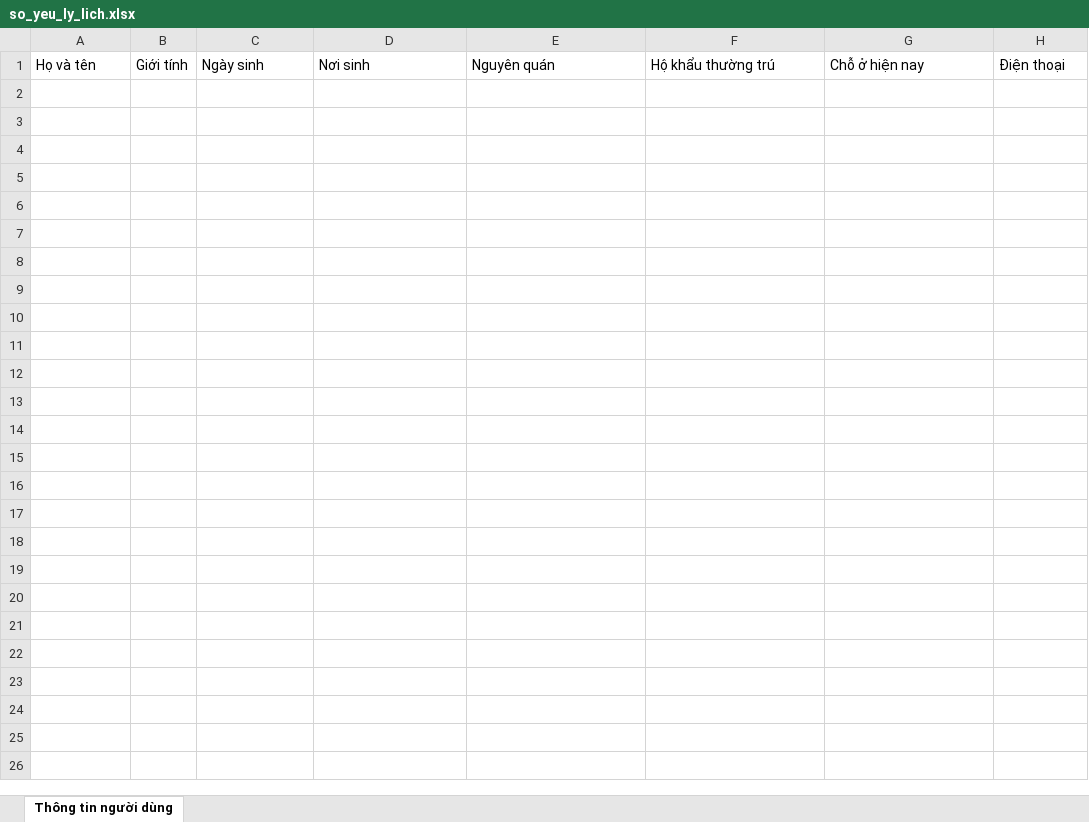
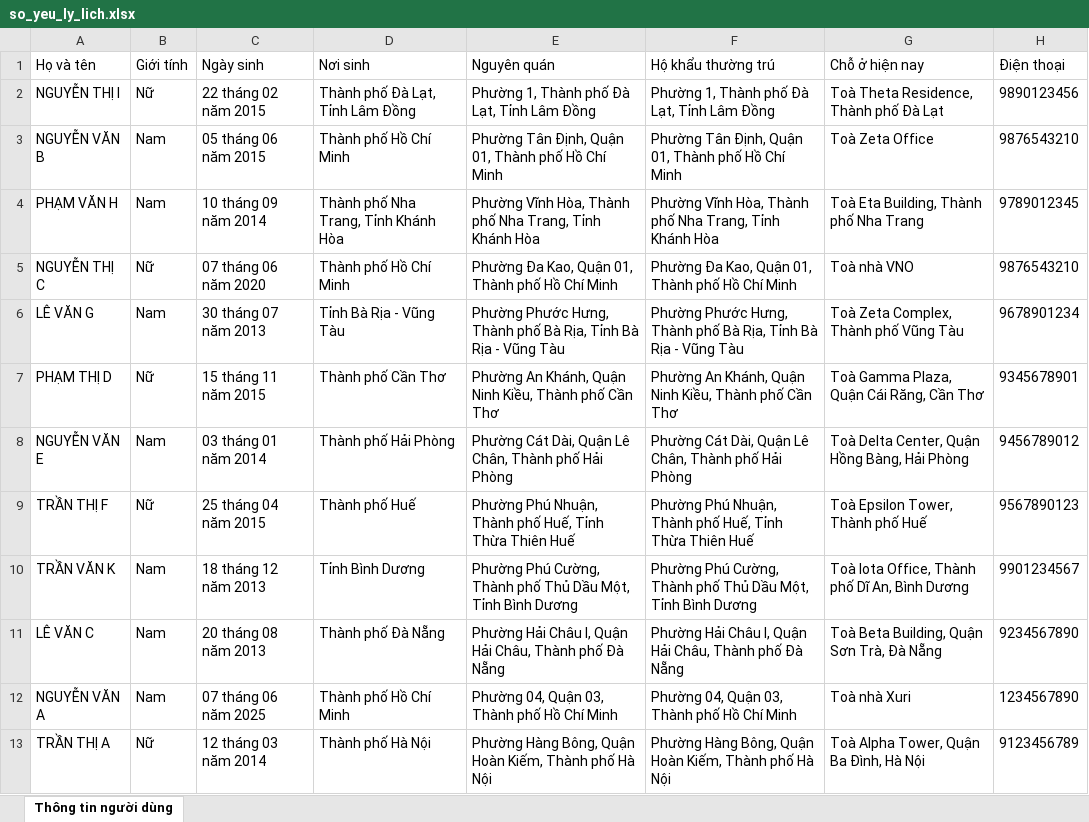
Before and after one commit to ducdatit2002/cd-data-17-code, an Excel workbook: buoi_08/so_yeu_ly_lich.xlsx, sheet Thông tin người dùng, drawn as a sheet; values as stored, in another font and other column widths than the file's, no borders; the diff names each change by its address in the sheet, - before the commit and + after, or states it on an @@ line.

```diff
--- a/buoi_08/so_yeu_ly_lich.xlsx (sheet Thông tin người dùng)
+++ b/buoi_08/so_yeu_ly_lich.xlsx (sheet Thông tin người dùng)
+row 2: NGUYỄN THỊ I | Nữ | 22 tháng 02 năm 2015 | Thành phố Đà Lạt, Tỉnh Lâm Đồng | Phường 1, Thành phố Đà Lạt, Tỉnh Lâm Đồng | Phường 1, Thành phố Đà Lạt, Tỉnh Lâm Đồng | Toà Theta Residence, Thành phố Đà Lạt | 9890123456
+row 3: NGUYỄN VĂN B | Nam | 05 tháng 06 năm 2015 | Thành phố Hồ Chí Minh | Phường Tân Định, Quận 01, Thành phố Hồ Chí Minh | Phường Tân Định, Quận 01, Thành phố Hồ Chí Minh | Toà Zeta Office | 9876543210
+row 4: PHẠM VĂN H | Nam | 10 tháng 09 năm 2014 | Thành phố Nha Trang, Tỉnh Khánh Hòa | Phường Vĩnh Hòa, Thành phố Nha Trang, Tỉnh Khánh Hòa | Phường Vĩnh Hòa, Thành phố Nha Trang, Tỉnh Khánh Hòa | Toà Eta Building, Thành phố Nha Trang | 9789012345
+row 5: NGUYỄN THỊ C | Nữ | 07 tháng 06 năm 2020 | Thành phố Hồ Chí Minh | Phường Đa Kao, Quận 01, Thành phố Hồ Chí Minh | Phường Đa Kao, Quận 01, Thành phố Hồ Chí Minh | Toà nhà VNO | 9876543210
+row 6: LÊ VĂN G | Nam | 30 tháng 07 năm 2013 | Tỉnh Bà Rịa - Vũng Tàu | Phường Phước Hưng, Thành phố Bà Rịa, Tỉnh Bà Rịa - Vũng Tàu | Phường Phước Hưng, Thành phố Bà Rịa, Tỉnh Bà Rịa - Vũng Tàu | Toà Zeta Complex, Thành phố Vũng Tàu | 9678901234
+row 7: PHẠM THỊ D | Nữ | 15 tháng 11 năm 2015 | Thành phố Cần Thơ | Phường An Khánh, Quận Ninh Kiều, Thành phố Cần Thơ | Phường An Khánh, Quận Ninh Kiều, Thành phố Cần Thơ | Toà Gamma Plaza, Quận Cái Răng, Cần Thơ | 9345678901
+row 8: NGUYỄN VĂN E | Nam | 03 tháng 01 năm 2014 | Thành phố Hải Phòng | Phường Cát Dài, Quận Lê Chân, Thành phố Hải Phòng | Phường Cát Dài, Quận Lê Chân, Thành phố Hải Phòng | Toà Delta Center, Quận Hồng Bàng, Hải Phòng | 9456789012
+row 9: TRẦN THỊ F | Nữ | 25 tháng 04 năm 2015 | Thành phố Huế | Phường Phú Nhuận, Thành phố Huế, Tỉnh Thừa Thiên Huế | Phường Phú Nhuận, Thành phố Huế, Tỉnh Thừa Thiên Huế | Toà Epsilon Tower, Thành phố Huế | 9567890123
+row 10: TRẦN VĂN K | Nam | 18 tháng 12 năm 2013 | Tỉnh Bình Dương | Phường Phú Cường, Thành phố Thủ Dầu Một, Tỉnh Bình Dương | Phường Phú Cường, Thành phố Thủ Dầu Một, Tỉnh Bình Dương | Toà Iota Office, Thành phố Dĩ An, Bình Dương | 9901234567
+row 11: LÊ VĂN C | Nam | 20 tháng 08 năm 2013 | Thành phố Đà Nẵng | Phường Hải Châu I, Quận Hải Châu, Thành phố Đà Nẵng | Phường Hải Châu I, Quận Hải Châu, Thành phố Đà Nẵng | Toà Beta Building, Quận Sơn Trà, Đà Nẵng | 9234567890
+row 12: NGUYỄN VĂN A | Nam | 07 tháng 06 năm 2025 | Thành phố Hồ Chí Minh | Phường 04, Quận 03, Thành phố Hồ Chí Minh | Phường 04, Quận 03, Thành phố Hồ Chí Minh | Toà nhà Xuri | 1234567890
+row 13: TRẦN THỊ A | Nữ | 12 tháng 03 năm 2014 | Thành phố Hà Nội | Phường Hàng Bông, Quận Hoàn Kiếm, Thành phố Hà Nội | Phường Hàng Bông, Quận Hoàn Kiếm, Thành phố Hà Nội | Toà Alpha Tower, Quận Ba Đình, Hà Nội | 9123456789
```
Also changed, not shown: 3 other files.
